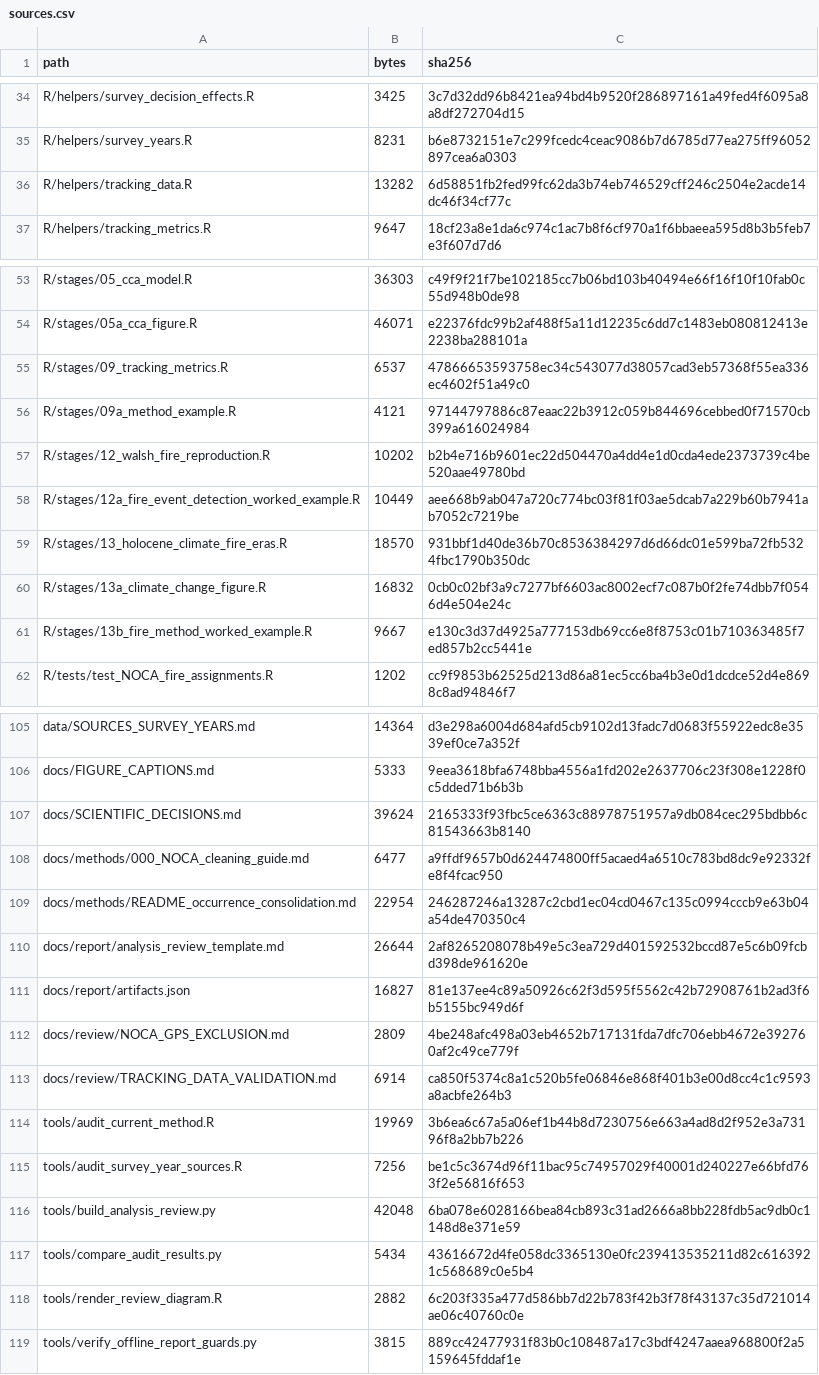
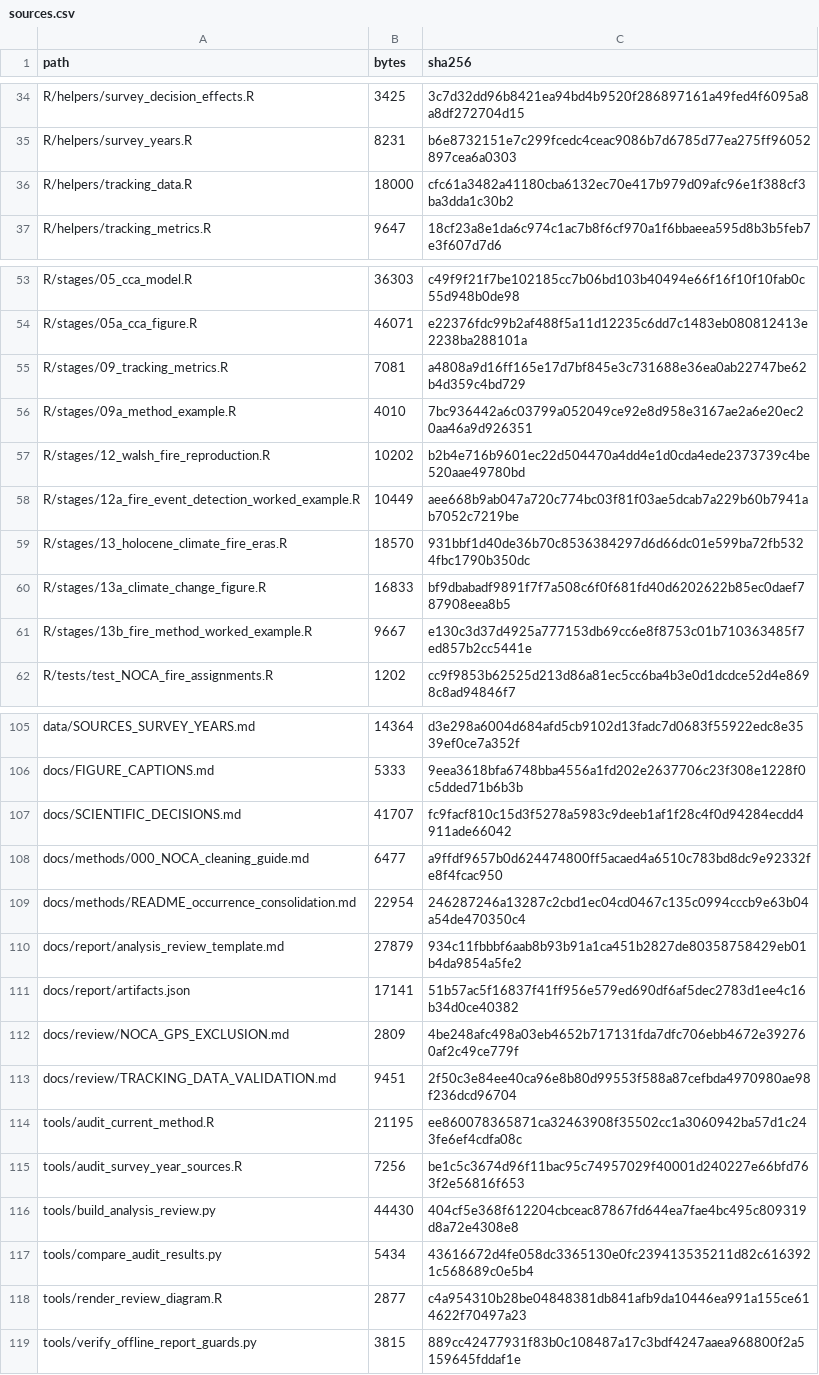
Before and after one commit to billurbektas/PaleoACES, a CSV file: docs/assets/analysis/sources.csv, drawn as a sheet; only a part is shown, gaps mark what is left out; the diff covers the shown part only.

```diff
--- a/docs/assets/analysis/sources.csv
+++ b/docs/assets/analysis/sources.csv
@@ -35,3 +35,3 @@ R/helpers/survey_decision_effects.R,3425,3c7d32dd96b8421ea94bd4b9520f286897161a4
 R/helpers/survey_years.R,8231,b6e8732151e7c299fcedc4ceac9086b7d6785d77ea275ff96052897cea6a0303
-R/helpers/tracking_data.R,13282,6d58851fb2fed99fc62da3b74eb746529cff246c2504e2acde14dc46f34cf77c
+R/helpers/tracking_data.R,18000,cfc61a3482a41180cba6132ec70e417b979d09afc96e1f388cf3ba3dda1c30b2
 R/helpers/tracking_metrics.R,9647,18cf23a8e1da6c974c1ac7b8f6cf970a1f6bbaeea595d8b3b5feb7e3f607d7d6
@@ -54,4 +54,4 @@ R/stages/05_cca_model.R,36303,c49f9f21f7be102185cc7b06bd103b40494e66f16f10f10fab
 R/stages/05a_cca_figure.R,46071,e22376fdc99b2af488f5a11d12235c6dd7c1483eb080812413e2238ba288101a
-R/stages/09_tracking_metrics.R,6537,47866653593758ec34c543077d38057cad3eb57368f55ea336ec4602f51a49c0
-R/stages/09a_method_example.R,4121,97144797886c87eaac22b3912c059b844696cebbed0f71570cb399a616024984
+R/stages/09_tracking_metrics.R,7081,a4808a9d16ff165e17d7bf845e3c731688e36ea0ab22747be62b4d359c4bd729
+R/stages/09a_method_example.R,4010,7bc936442a6c03799a052049ce92e8d958e3167ae2a6e20ec20aa46a9d926351
 R/stages/12_walsh_fire_reproduction.R,10202,b2b4e716b9601ec22d504470a4dd4e1d0cda4ede2373739c4be520aae49780bd
@@ -59,3 +59,3 @@ R/stages/12a_fire_event_detection_worked_example.R,10449,aee668b9ab047a720c774bc
 R/stages/13_holocene_climate_fire_eras.R,18570,931bbf1d40de36b70c8536384297d6d66dc01e599ba72fb5324fbc1790b350dc
-R/stages/13a_climate_change_figure.R,16832,0cb0c02bf3a9c7277bf6603ac8002ecf7c087b0f2fe74dbb7f0546d4e504e24c
+R/stages/13a_climate_change_figure.R,16833,bf9dbabadf9891f7f7a508c6f0f681fd40d6202622b85ec0daef787908eea8b5
 R/stages/13b_fire_method_worked_example.R,9667,e130c3d37d4925a777153db69cc6e8f8753c01b710363485f7ed857b2cc5441e
@@ -106,14 +106,14 @@ data/SOURCES_SURVEY_YEARS.md,14364,d3e298a6004d684afd5cb9102d13fadc7d0683f55922e
 docs/FIGURE_CAPTIONS.md,5333,9eea3618bfa6748bba4556a1fd202e2637706c23f308e1228f0c5dded71b6b3b
-docs/SCIENTIFIC_DECISIONS.md,39624,2165333f93fbc5ce6363c88978751957a9db084cec295bdbb6c81543663b8140
+docs/SCIENTIFIC_DECISIONS.md,41707,fc9facf810c15d3f5278a5983c9deeb1af1f28c4f0d94284ecdd4911ade66042
 docs/methods/000_NOCA_cleaning_guide.md,6477,a9ffdf9657b0d624474800ff5acaed4a6510c783bd8dc9e92332fe8f4fcac950
 docs/methods/README_occurrence_consolidation.md,22954,246287246a13287c2cbd1ec04cd0467c135c0994cccb9e63b04a54de470350c4
-docs/report/analysis_review_template.md,26644,2af8265208078b49e5c3ea729d401592532bccd87e5c6b09fcbd398de961620e
-docs/report/artifacts.json,16827,81e137ee4c89a50926c62f3d595f5562c42b72908761b2ad3f6b5155bc949d6f
+docs/report/analysis_review_template.md,27879,934c11fbbbf6aab8b93b91a1ca451b2827de80358758429eb01b4da9854a5fe2
+docs/report/artifacts.json,17141,51b57ac5f16837f41ff956e579ed690df6af5dec2783d1ee4c16b34d0ce40382
 docs/review/NOCA_GPS_EXCLUSION.md,2809,4be248afc498a03eb4652b717131fda7dfc706ebb4672e392760af2c49ce779f
-docs/review/TRACKING_DATA_VALIDATION.md,6914,ca850f5374c8a1c520b5fe06846e868f401b3e00d8cc4c1c9593a8acbfe264b3
-tools/audit_current_method.R,19969,3b6ea6c67a5a06ef1b44b8d7230756e663a4ad8d2f952e3a73196f8a2bb7b226
+docs/review/TRACKING_DATA_VALIDATION.md,9451,2f50c3e84ee40ca96e8b80d99553f588a87cefbda4970980ae98f236dcd96704
+tools/audit_current_method.R,21195,ee860078365871ca32463908f35502cc1a3060942ba57d1c243fe6ef4cdfa08c
 tools/audit_survey_year_sources.R,7256,be1c5c3674d96f11bac95c74957029f40001d240227e66bfd763f2e56816f653
-tools/build_analysis_review.py,42048,6ba078e6028166bea84cb893c31ad2666a8bb228fdb5ac9db0c1148d8e371e59
+tools/build_analysis_review.py,44430,404cf5e368f612204cbceac87867fd644ea7fae4bc495c809319d8a72e4308e8
 tools/compare_audit_results.py,5434,43616672d4fe058dc3365130e0fc239413535211d82c6163921c568689c0e5b4
-tools/render_review_diagram.R,2882,6c203f335a477d586bb7d22b783f42b3f78f43137c35d721014ae06c40760c0e
+tools/render_review_diagram.R,2877,c4a954310b28be04848381db841afb9da10446ea991a155ce614622f70497a23
 tools/verify_offline_report_guards.py,3815,889cc42477931f83b0c108487a17c3bdf4247aaea968800f2a5159645fddaf1e
```
Also changed, not shown: 6 edited cells elsewhere in this file, docs/assets/analysis/artifacts.csv, docs/assets/analysis/inputs.csv, 39 other files.
